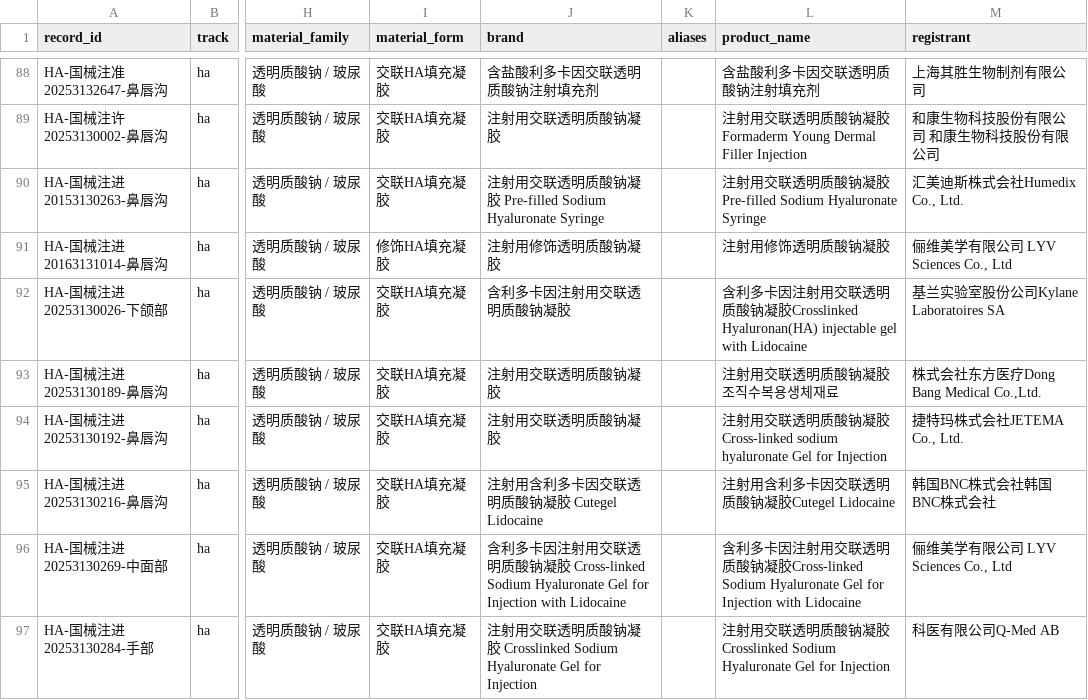
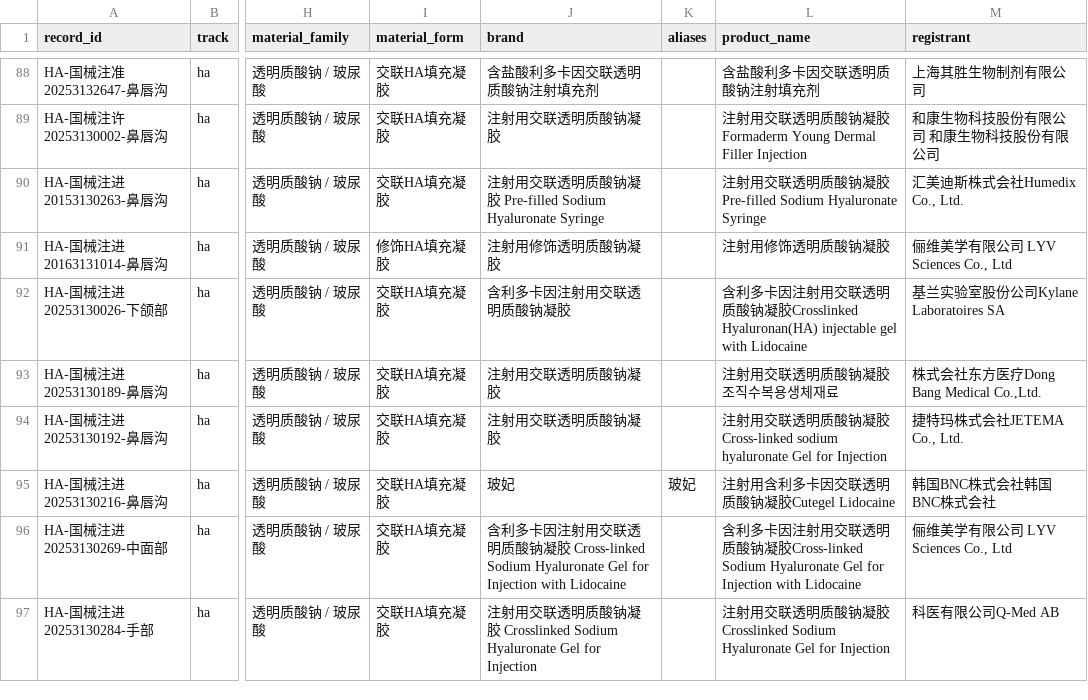
Before and after one commit to Yiseut/Registration, a CSV file: data/registration_records_master.csv, drawn as a sheet; only a part is shown, gaps mark what is left out; the diff covers the shown part only; the diff names each change by its address in the sheet, - before the commit and + after, or states it on an @@ line.

```diff
--- a/data/registration_records_master.csv
+++ b/data/registration_records_master.csv
-J95 (brand): 注射用含利多卡因交联透明质酸钠凝胶 Cutegel Lidocaine
+J95 (brand): 玻妃
-K95 (aliases): (empty)
+K95 (aliases): 玻妃
```
Also changed, not shown: 21 edited cells elsewhere in this file, 5 other files.
